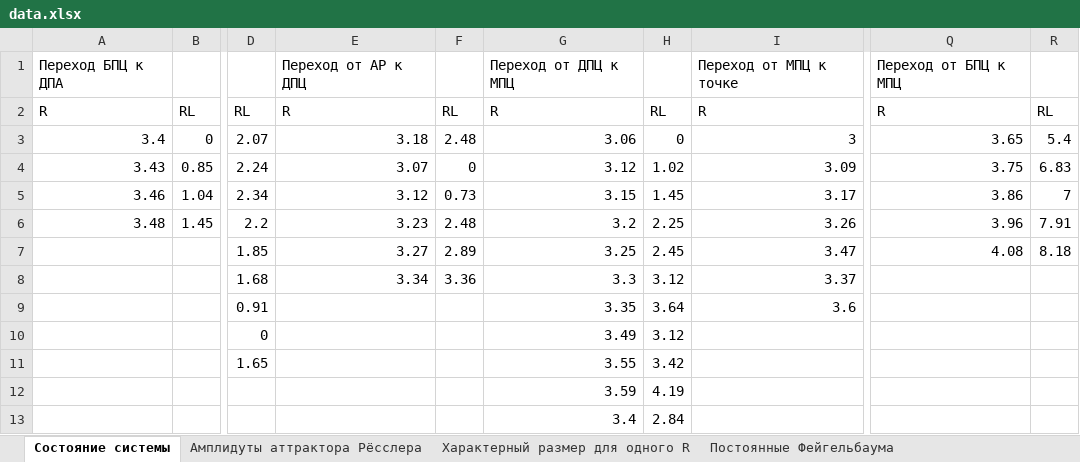
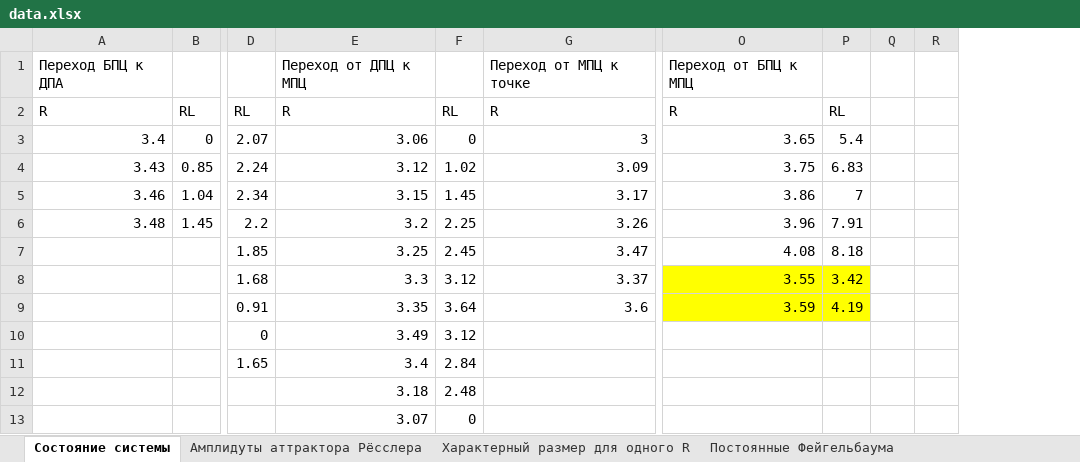
Before and after one commit to AndryDeveloper/chua-s_curcuit, an Excel workbook: data_process/data.xlsx, sheet Состояние системы, drawn as a sheet; only a part is shown, gaps mark what is left out; values as stored, in another font and other column widths than the file's, no borders; charts and pictures not drawn; removed rows and columns are numbered as before the commit, all else as after; the diff covers the shown part only; the diff names each change by its address in the sheet, - before the commit and + after, or states it on an @@ line.

```diff
--- a/data_process/data.xlsx (sheet Состояние системы)
+++ b/data_process/data.xlsx (sheet Состояние системы)
-column G, rows 1-13: Переход от ДПЦ к МПЦ | R | 3.06 | 3.12 | 3.15 | 3.2 | 3.25 | 3.3 | 3.35 | 3.49 | 3.55 | 3.59 | 3.4
-column H, rows 2-13: RL | 0 | 1.02 | 1.45 | 2.25 | 2.45 | 3.12 | 3.64 | 3.12 | 3.42 | 4.19 | 2.84
+column Q, empty
+column R, empty
-E1: Переход от АP к ДПЦ
+E1: Переход от ДПЦ к МПЦ
-E3: 3.18
+E3: 3.06
-F3: 2.48
+F3: 0
-E4: 3.07
+E4: 3.12
-F4: 0
+F4: 1.02
-E5: 3.12
+E5: 3.15
-F5: 0.73
+F5: 1.45
-E6: 3.23
+E6: 3.2
-F6: 2.48
+F6: 2.25
-E7: 3.27
+E7: 3.25
-F7: 2.89
+F7: 2.45
-E8: 3.34
+E8: 3.3
-F8: 3.36
+F8: 3.12
-O8: (empty)
+O8: 3.55
-O8:P9 fill: none
+O8:P9 fill: #FFFF00
-P8: (empty)
+P8: 3.42
-E9: (empty)
+E9: 3.35
-F9: (empty)
+F9: 3.64
-O9: (empty)
+O9: 3.59
-P9: (empty)
+P9: 4.19
-E10: (empty)
+E10: 3.49
-F10: (empty)
+F10: 3.12
-E11: (empty)
+E11: 3.4
-F11: (empty)
+F11: 2.84
-E12: (empty)
+E12: 3.18
-F12: (empty)
+F12: 2.48
-E13: (empty)
+E13: 3.07
-F13: (empty)
+F13: 0
```
Also changed, not shown: 11 added rows, 28 removed rows and 16 edited cells elsewhere in this sheet, formulas that keep their value, charts or pictures, 10 other files.
